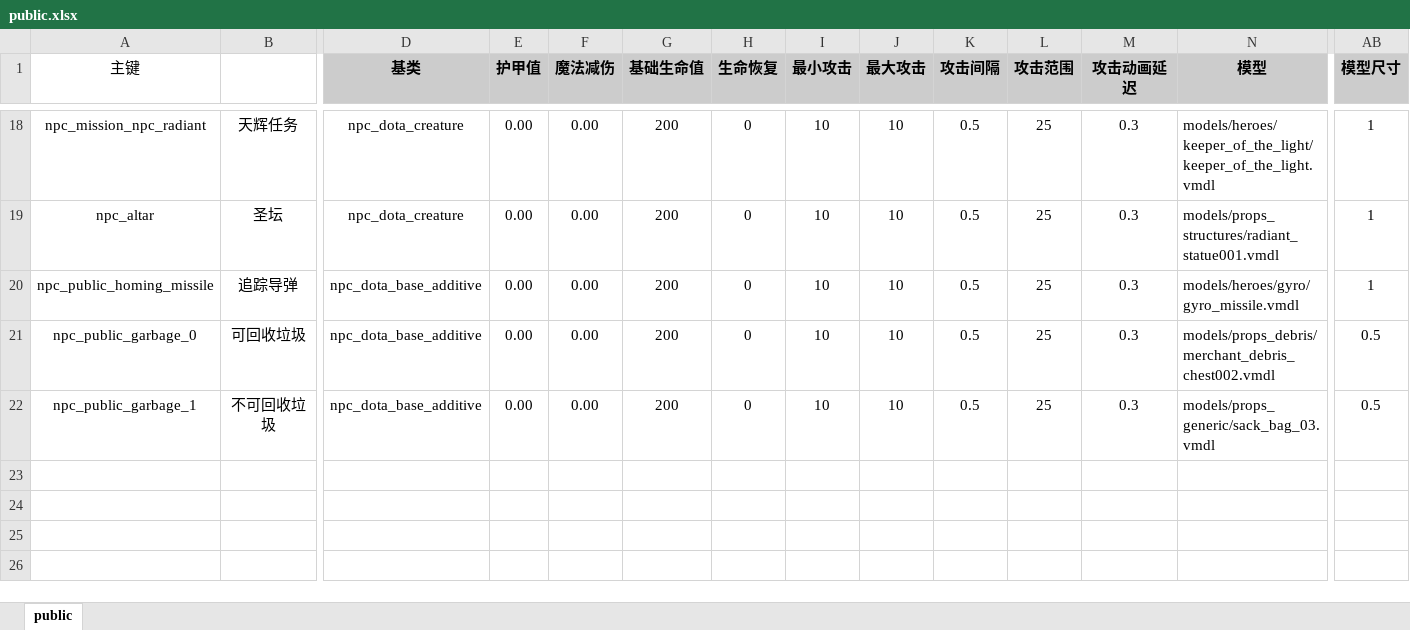
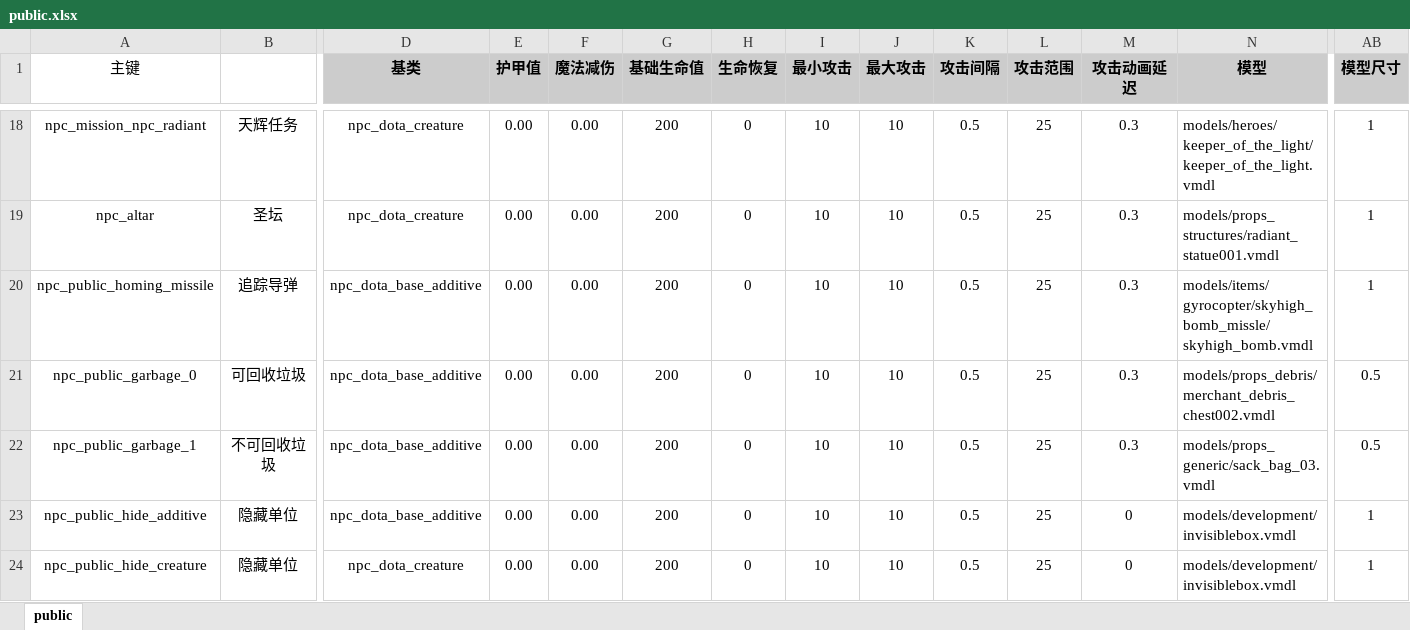
Before and after one commit to YPYT1/nobody, an Excel workbook: excels/units/public.xlsx, sheet public, drawn as a sheet; only a part is shown, gaps mark what is left out; values as stored, in another font and other column widths than the file's, no borders; rows hold the shown columns only; the diff names each change by its address in the sheet, - before the commit and + after, or states it on an @@ line.

```diff
--- a/excels/units/public.xlsx (sheet public)
+++ b/excels/units/public.xlsx (sheet public)
-N20 (模型): models/heroes/gyro/gyro_missile.vmdl
+N20 (模型): models/items/gyrocopter/skyhigh_bomb_missle/skyhigh_bomb.vmdl
+row 23: npc_public_hide_additive | 隐藏单位 | npc_dota_base_additive | 0.00 | 0.00 | 200 | 0 | 10 | 10 | 0.5 | 25 | 0 | models/development/invisiblebox.vmdl | 1
+row 24: npc_public_hide_creature | 隐藏单位 | npc_dota_creature | 0.00 | 0.00 | 200 | 0 | 10 | 10 | 0.5 | 25 | 0 | models/development/invisiblebox.vmdl | 1
```
Also changed, not shown: excels/abilities/creature/boss.xlsx, excels/abilities/creature/elite.xlsx, 36 other files.
